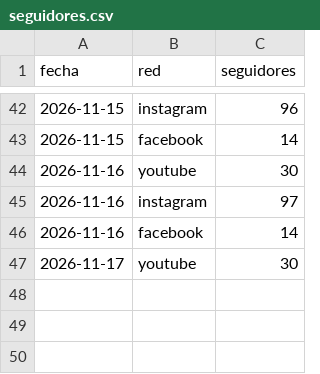
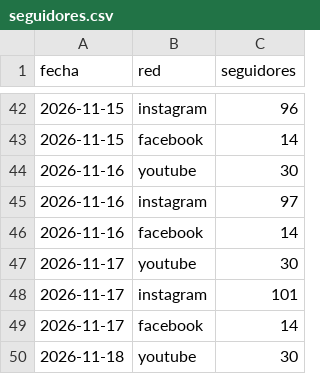
Before and after one commit to efrencuenta245-web/mente-en-orbita, a CSV file: stats/seguidores.csv, drawn as a sheet; only a part is shown, gaps mark what is left out.

```diff
--- a/stats/seguidores.csv
+++ b/stats/seguidores.csv
@@ -47 +47,4 @@ fecha,red,seguidores
 2026-11-17,youtube,30
+2026-11-17,instagram,101
+2026-11-17,facebook,14
+2026-11-18,youtube,30
```
Also changed, not shown: stats/redes.csv, 1 other file.
